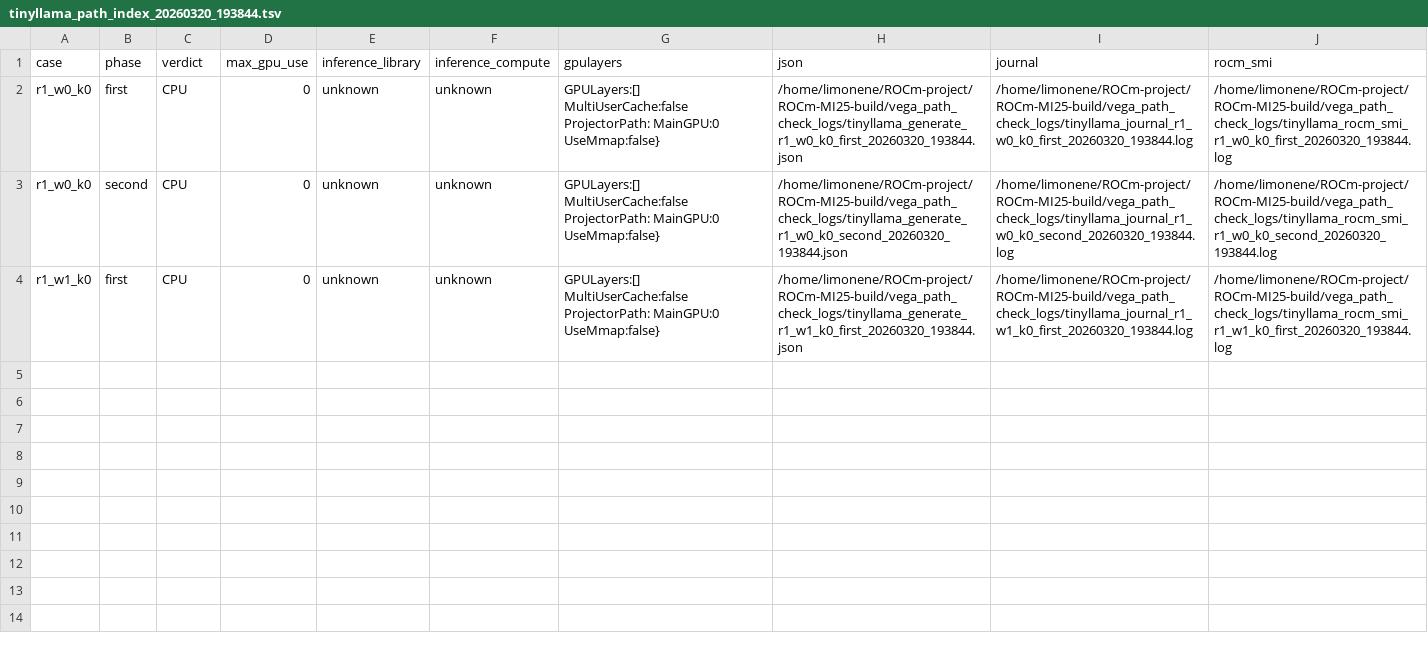
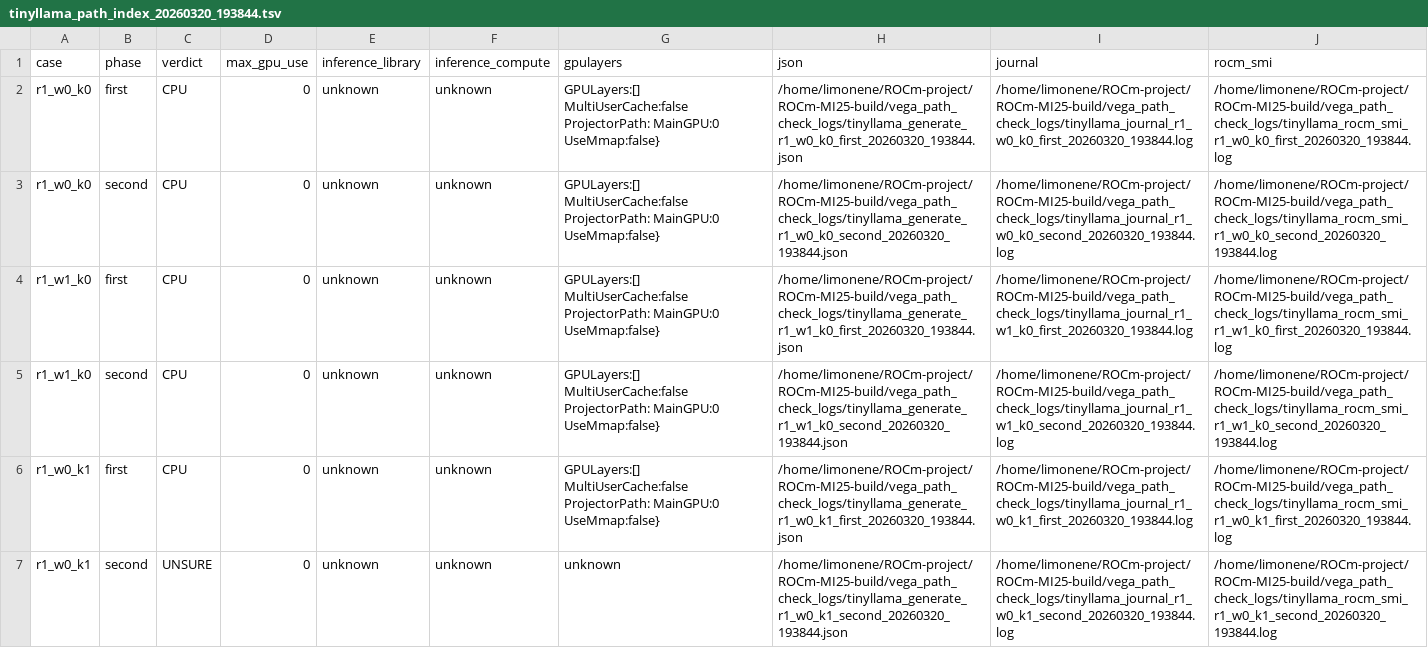
Before and after one commit to AETS-MAGI/ROCm-MI25-build, a TSV file: vega_path_check_logs/tinyllama_path_index_20260320_193844.tsv, drawn as a sheet.

Commit message:
Add ROCm SMI log and warm-up JSON for tinyllama model
- Created a new ROCm SMI log file capturing GPU metrics over time, including temperature, clock frequencies, power consumption, and memory usage.
- Added a JSON file for the warm-up routine of the tinyllama model, detailing the model version, creation timestamp, response, and performance metrics.

```diff
--- a/vega_path_check_logs/tinyllama_path_index_20260320_193844.tsv
+++ b/vega_path_check_logs/tinyllama_path_index_20260320_193844.tsv
@@ -4 +4,4 @@ r1_w0_k0	second	CPU	0	unknown	unknown	GPULayers:[] MultiUserCache:false Projecto
 r1_w1_k0	first	CPU	0	unknown	unknown	GPULayers:[] MultiUserCache:false ProjectorPath: MainGPU:0 UseMmap:false}	/home/limonene/ROCm-project/ROCm-MI25-build/vega_path_check_logs/tinyllama_generate_r1_w1_k0_first_20260320_193844.json	/home/limonene/ROCm-project/ROCm-MI25-build/vega_path_check_logs/tinyllama_journal_r1_w1_k0_first_20260320_193844.log	/home/limonene/ROCm-project/ROCm-MI25-build/vega_path_check_logs/tinyllama_rocm_smi_r1_w1_k0_first_20260320_193844.log
+r1_w1_k0	second	CPU	0	unknown	unknown	GPULayers:[] MultiUserCache:false ProjectorPath: MainGPU:0 UseMmap:false}	/home/limonene/ROCm-project/ROCm-MI25-build/vega_path_check_logs/tinyllama_generate_r1_w1_k0_second_20260320_193844.json	/home/limonene/ROCm-project/ROCm-MI25-build/vega_path_check_logs/tinyllama_journal_r1_w1_k0_second_20260320_193844.log	/home/limonene/ROCm-project/ROCm-MI25-build/vega_path_check_logs/tinyllama_rocm_smi_r1_w1_k0_second_20260320_193844.log
+r1_w0_k1	first	CPU	0	unknown	unknown	GPULayers:[] MultiUserCache:false ProjectorPath: MainGPU:0 UseMmap:false}	/home/limonene/ROCm-project/ROCm-MI25-build/vega_path_check_logs/tinyllama_generate_r1_w0_k1_first_20260320_193844.json	/home/limonene/ROCm-project/ROCm-MI25-build/vega_path_check_logs/tinyllama_journal_r1_w0_k1_first_20260320_193844.log	/home/limonene/ROCm-project/ROCm-MI25-build/vega_path_check_logs/tinyllama_rocm_smi_r1_w0_k1_first_20260320_193844.log
+r1_w0_k1	second	UNSURE	0	unknown	unknown	unknown	/home/limonene/ROCm-project/ROCm-MI25-build/vega_path_check_logs/tinyllama_generate_r1_w0_k1_second_20260320_193844.json	/home/limonene/ROCm-project/ROCm-MI25-build/vega_path_check_logs/tinyllama_journal_r1_w0_k1_second_20260320_193844.log	/home/limonene/ROCm-project/ROCm-MI25-build/vega_path_check_logs/tinyllama_rocm_smi_r1_w0_k1_second_20260320_193844.log
```
Also changed, not shown: 12 other files.
